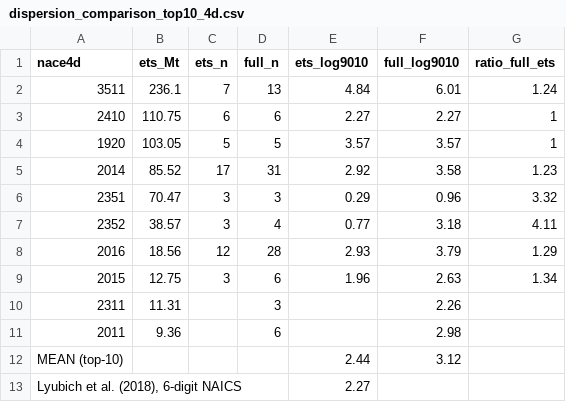
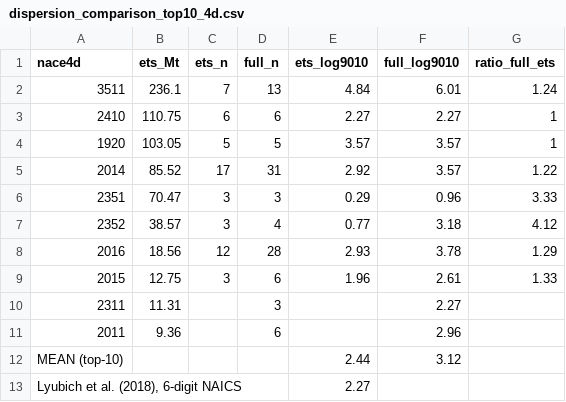
Before and after one commit to gjardad/carbon_policy_networks, a CSV file: output/tables/dispersion_comparison_top10_4d.csv, drawn as a sheet.

```diff
--- a/output/tables/dispersion_comparison_top10_4d.csv
+++ b/output/tables/dispersion_comparison_top10_4d.csv
@@ -4,9 +4,9 @@
 "1920",103.05,5,5,3.57,3.57,1
-"2014",85.52,17,31,2.92,3.58,1.23
-"2351",70.47,3,3,0.29,0.96,3.32
-"2352",38.57,3,4,0.77,3.18,4.11
-"2016",18.56,12,28,2.93,3.79,1.29
-"2015",12.75,3,6,1.96,2.63,1.34
-"2311",11.31,,3,,2.26,
-"2011",9.36,,6,,2.98,
+"2014",85.52,17,31,2.92,3.57,1.22
+"2351",70.47,3,3,0.29,0.96,3.33
+"2352",38.57,3,4,0.77,3.18,4.12
+"2016",18.56,12,28,2.93,3.78,1.29
+"2015",12.75,3,6,1.96,2.61,1.33
+"2311",11.31,,3,,2.27,
+"2011",9.36,,6,,2.96,
 "MEAN (top-10)",,,,2.44,3.12,
```
Also changed, not shown: output/tables/dispersion_comparison_2d.csv.
